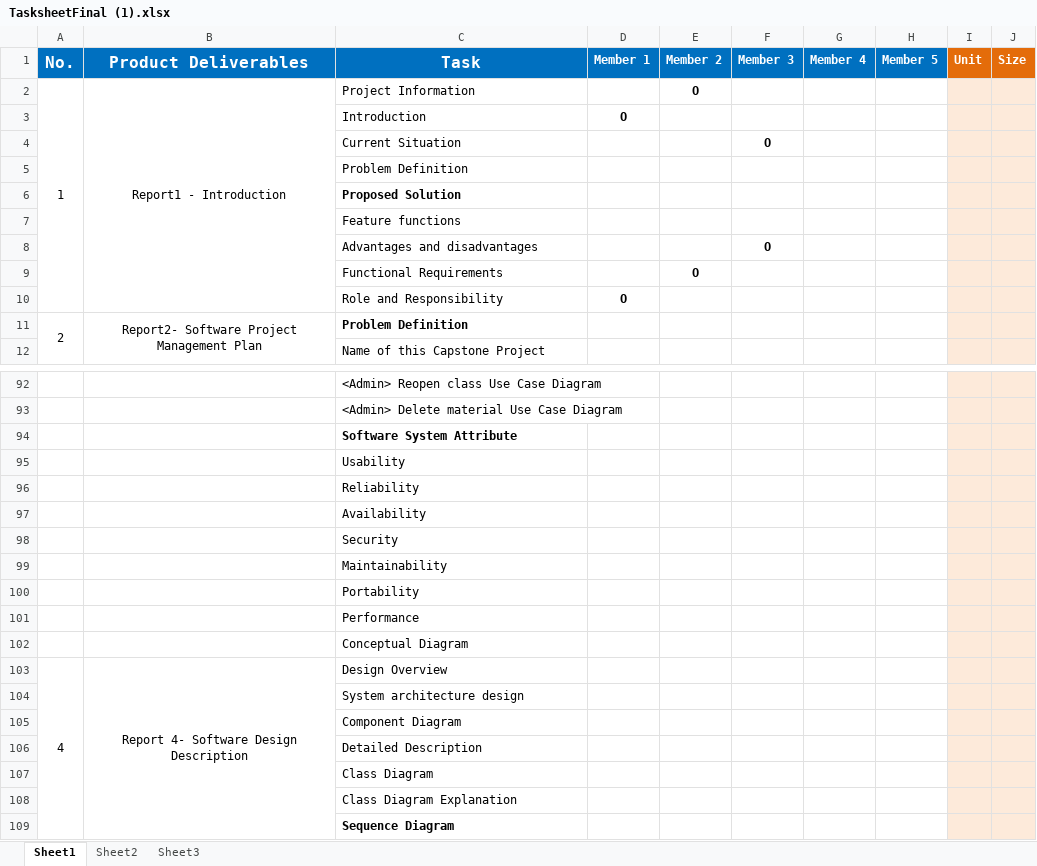
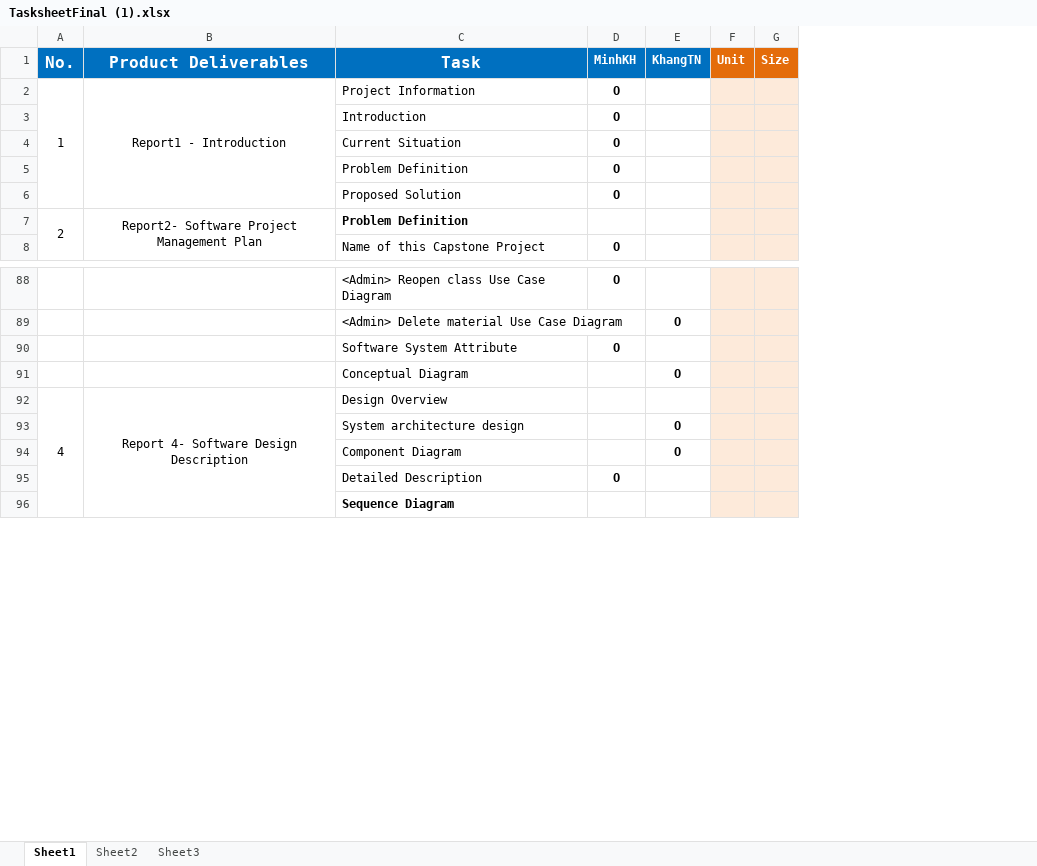
Before and after one commit to CapstoneTeam11/Document, an Excel workbook: TasksheetFinal (1).xlsx, sheet Sheet1, drawn as a sheet; only a part is shown, gaps mark what is left out; values as stored, in another font and other column widths than the file's, no borders; removed rows and columns are numbered as before the commit, all else as after; the diff covers the shown part only; the diff names each change by its address in the sheet, - before the commit and + after, or states it on an @@ line.

```diff
--- a/TasksheetFinal (1).xlsx (sheet Sheet1)
+++ b/TasksheetFinal (1).xlsx (sheet Sheet1)
-column D (Member 1), row 3: O
-column E (Member 2), row 2: O
-column F (Member 3), row 4: O
-column G (Member 4), empty
-column H (Member 5), empty
+column D (MinhKH), rows 2-8: O | O | O | O | O |  | O; rows 88-95: O |  | O |  |  |  |  | O
+column E (KhangTN), rows 89-94: O |  | O |  | O | O
-C6 bold: on
+C6 bold: off
-row 7:  |  | Feature functions
-row 8:  |  | Advantages and disadvantages |  |  | O
-row 9:  |  | Functional Requirements |  | O
-row 10:  |  | Role and Responsibility | O
-C90 bold: on
+C90 bold: off
-row 95:  |  | Usability
-row 96:  |  | Reliability
-row 97:  |  | Availability
-row 98:  |  | Security
-row 99:  |  | Maintainability
-row 100:  |  | Portability
-row 101:  |  | Performance
-row 107:  |  | Class Diagram
-row 108:  |  | Class Diagram Explanation
```
Also changed, not shown: 28 added rows, 36 removed rows, 16 edited cells, cell formats and merged cells elsewhere in this sheet, 1 other file.
